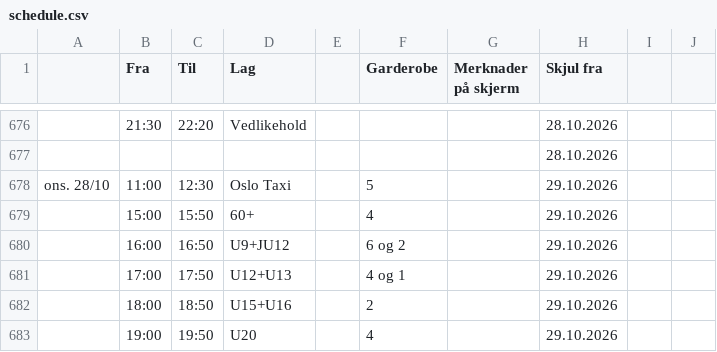
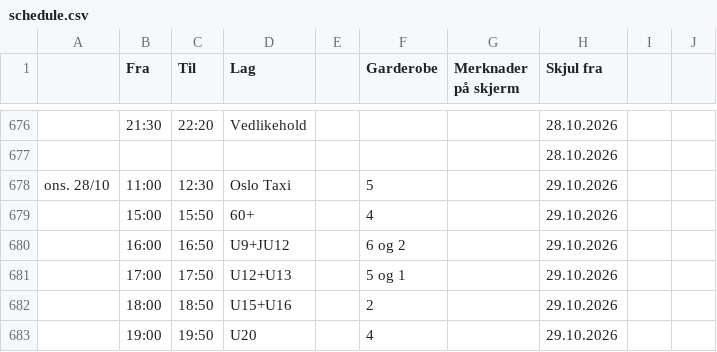
Before and after one commit to rislerasle1/resultater, a CSV file: data/schedule.csv, drawn as a sheet; only a part is shown, gaps mark what is left out.

Commit message:
Oppdater istider (2026-10-22 07:56 UTC)

```diff
--- a/data/schedule.csv
+++ b/data/schedule.csv
@@ -710,3 +710,3 @@ ons. 28/10 ,11:00,12:30,Oslo Taxi,,5,,29.10.2026,,
 ,16:00,16:50,U9+JU12,,6 og 2,,29.10.2026,,
-,17:00,17:50,U12+U13,,4 og 1,,29.10.2026,,
+,17:00,17:50,U12+U13,,5 og 1,,29.10.2026,,
 ,18:00,18:50,U15+U16,,2,,29.10.2026,,
```
